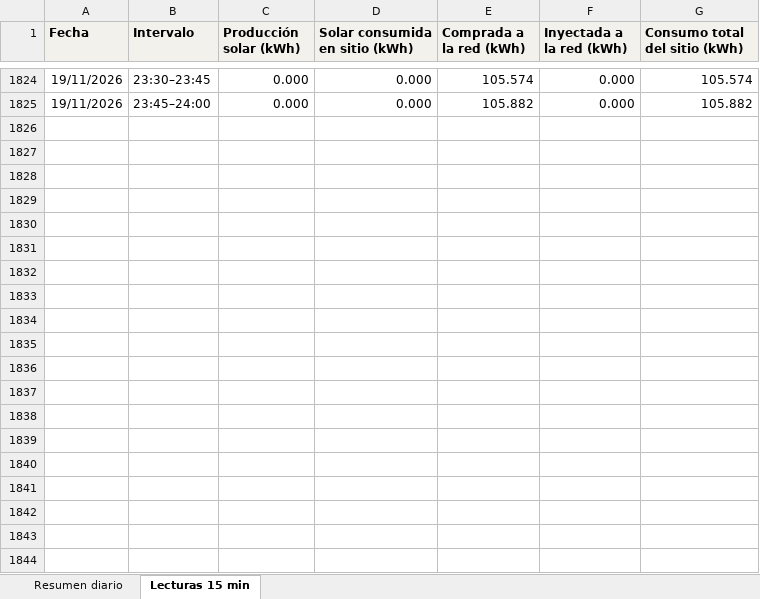
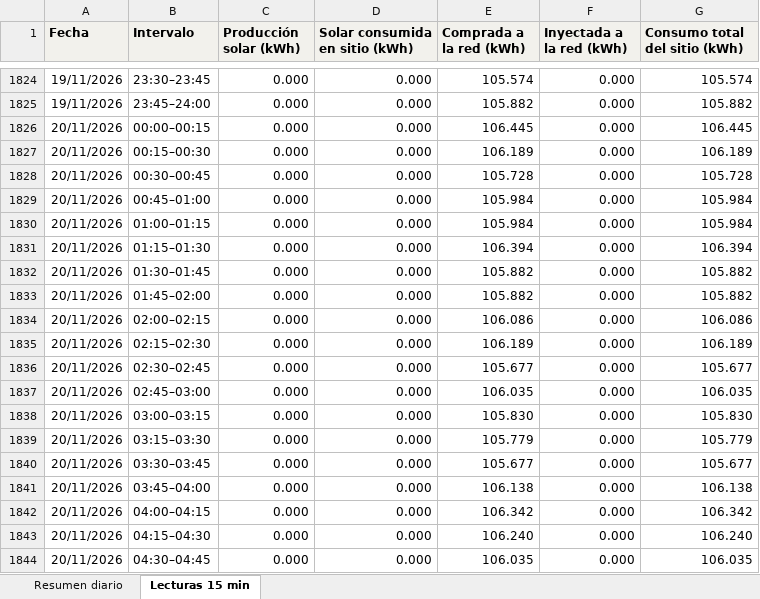
Before and after one commit to h-foy/planta-solar-vivo, an Excel workbook: nube/excel/2026-11.xlsx, sheet Lecturas 15 min, drawn as a sheet; only a part is shown, gaps mark what is left out; values as stored, in another font and other column widths than the file's, no borders; the diff covers the shown part only; the diff names each change by its address in the sheet, - before the commit and + after, or states it on an @@ line.

```diff
--- a/nube/excel/2026-11.xlsx (sheet Lecturas 15 min)
+++ b/nube/excel/2026-11.xlsx (sheet Lecturas 15 min)
+row 1826: 20/11/2026 | 00:00–00:15 | 0.000 | 0.000 | 106.445 | 0.000 | 106.445
+row 1827: 20/11/2026 | 00:15–00:30 | 0.000 | 0.000 | 106.189 | 0.000 | 106.189
+row 1828: 20/11/2026 | 00:30–00:45 | 0.000 | 0.000 | 105.728 | 0.000 | 105.728
+row 1829: 20/11/2026 | 00:45–01:00 | 0.000 | 0.000 | 105.984 | 0.000 | 105.984
+row 1830: 20/11/2026 | 01:00–01:15 | 0.000 | 0.000 | 105.984 | 0.000 | 105.984
+row 1831: 20/11/2026 | 01:15–01:30 | 0.000 | 0.000 | 106.394 | 0.000 | 106.394
+row 1832: 20/11/2026 | 01:30–01:45 | 0.000 | 0.000 | 105.882 | 0.000 | 105.882
+row 1833: 20/11/2026 | 01:45–02:00 | 0.000 | 0.000 | 105.882 | 0.000 | 105.882
+row 1834: 20/11/2026 | 02:00–02:15 | 0.000 | 0.000 | 106.086 | 0.000 | 106.086
+row 1835: 20/11/2026 | 02:15–02:30 | 0.000 | 0.000 | 106.189 | 0.000 | 106.189
+row 1836: 20/11/2026 | 02:30–02:45 | 0.000 | 0.000 | 105.677 | 0.000 | 105.677
+row 1837: 20/11/2026 | 02:45–03:00 | 0.000 | 0.000 | 106.035 | 0.000 | 106.035
+row 1838: 20/11/2026 | 03:00–03:15 | 0.000 | 0.000 | 105.830 | 0.000 | 105.830
+row 1839: 20/11/2026 | 03:15–03:30 | 0.000 | 0.000 | 105.779 | 0.000 | 105.779
+row 1840: 20/11/2026 | 03:30–03:45 | 0.000 | 0.000 | 105.677 | 0.000 | 105.677
+row 1841: 20/11/2026 | 03:45–04:00 | 0.000 | 0.000 | 106.138 | 0.000 | 106.138
+row 1842: 20/11/2026 | 04:00–04:15 | 0.000 | 0.000 | 106.342 | 0.000 | 106.342
+row 1843: 20/11/2026 | 04:15–04:30 | 0.000 | 0.000 | 106.240 | 0.000 | 106.240
+row 1844: 20/11/2026 | 04:30–04:45 | 0.000 | 0.000 | 106.035 | 0.000 | 106.035
```
Also changed, not shown: 77 added rows elsewhere in this sheet, sheet Resumen diario, formulas that keep their value, 6 other files.
